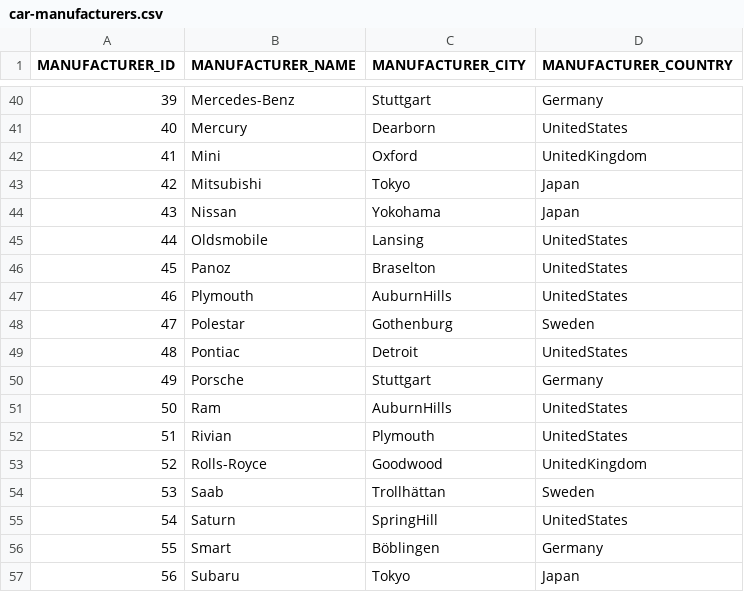
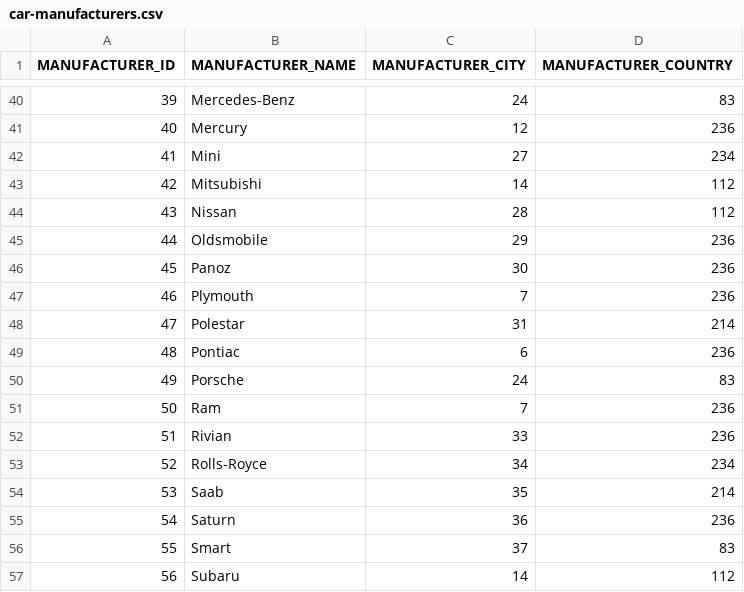
Before and after one commit to codbex/codbex-cars, a CSV file: codbex-cars-data/car-manufacturers.csv, drawn as a sheet; only a part is shown, gaps mark what is left out; the diff covers the shown part only.

```diff
--- a/codbex-cars-data/car-manufacturers.csv
+++ b/codbex-cars-data/car-manufacturers.csv
@@ -40,18 +40,18 @@ MANUFACTURER_ID,MANUFACTURER_NAME,MANUFACTURER_CITY,MANUFACTURER_COUNTRY
-39,Mercedes-Benz,Stuttgart,Germany
-40,Mercury,Dearborn,UnitedStates
-41,Mini,Oxford,UnitedKingdom
-42,Mitsubishi,Tokyo,Japan
-43,Nissan,Yokohama,Japan
-44,Oldsmobile,Lansing,UnitedStates
-45,Panoz,Braselton,UnitedStates
-46,Plymouth,AuburnHills,UnitedStates
-47,Polestar,Gothenburg,Sweden
-48,Pontiac,Detroit,UnitedStates
-49,Porsche,Stuttgart,Germany
-50,Ram,AuburnHills,UnitedStates
-51,Rivian,Plymouth,UnitedStates
-52,Rolls-Royce,Goodwood,UnitedKingdom
-53,Saab,Trollhättan,Sweden
-54,Saturn,SpringHill,UnitedStates
-55,Smart,Böblingen,Germany
-56,Subaru,Tokyo,Japan
+39,Mercedes-Benz,24,83
+40,Mercury,12,236
+41,Mini,27,234
+42,Mitsubishi,14,112
+43,Nissan,28,112
+44,Oldsmobile,29,236
+45,Panoz,30,236
+46,Plymouth,7,236
+47,Polestar,31,214
+48,Pontiac,6,236
+49,Porsche,24,83
+50,Ram,7,236
+51,Rivian,33,236
+52,Rolls-Royce,34,234
+53,Saab,35,214
+54,Saturn,36,236
+55,Smart,37,83
+56,Subaru,14,112
```
Also changed, not shown: 88 edited cells elsewhere in this file, 1 other file.
